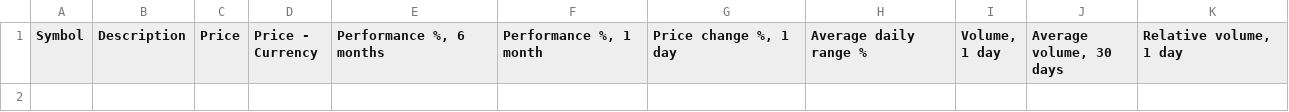
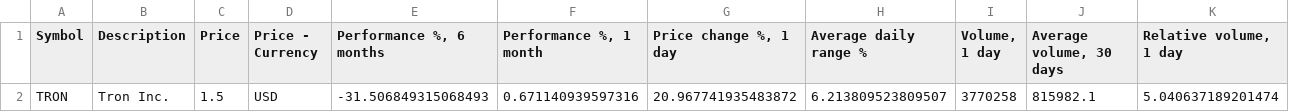
Before and after one commit to Trading-Prodigy-007/tradingview-dashboard, a CSV file: free_tv_dashboard/data/latest/relative_volume.csv, drawn as a sheet; only a part is shown; rows hold the shown columns only; the diff names each change by its address in the sheet, - before the commit and + after, or states it on an @@ line.

```diff
--- a/free_tv_dashboard/data/latest/relative_volume.csv
+++ b/free_tv_dashboard/data/latest/relative_volume.csv
+row 2: TRON | Tron Inc. | 1.5 | USD | -31.506849315068493 | 0.671140939597316 | 20.967741935483872 | 6.213809523809507 | 3770258 | 815982.1 | 5.040637189201474
```
Also changed, not shown: free_tv_dashboard/data/latest/high_adx.csv, free_tv_dashboard/data/latest/high_adx_3m.csv, 24 other files.
